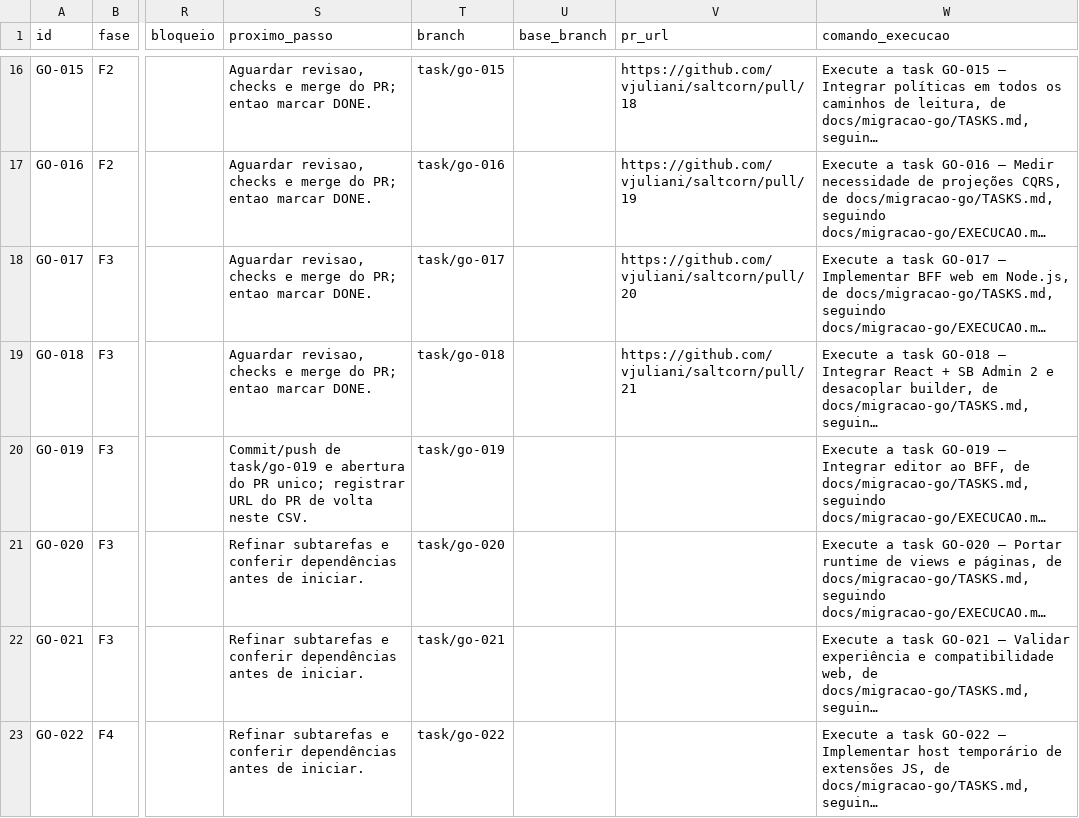
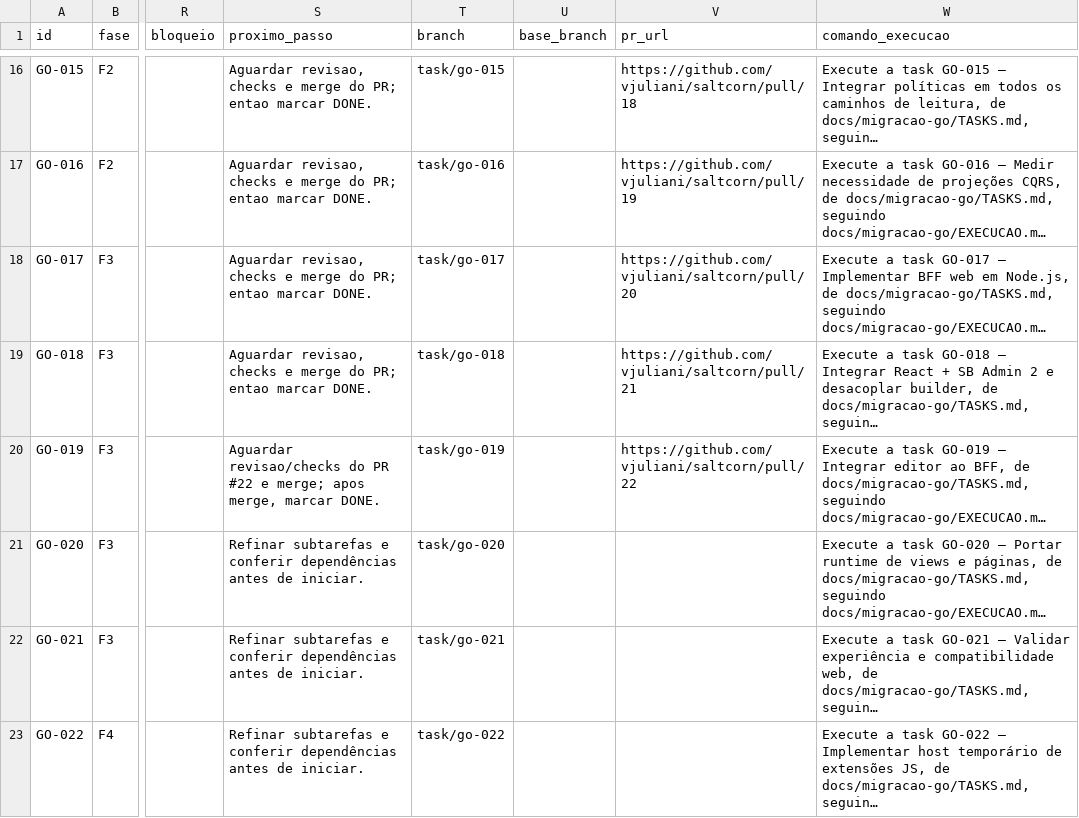
Before and after one commit to vjuliani/saltcorn, a CSV file: docs/migracao-go/tasks.csv, drawn as a sheet; only a part is shown, gaps mark what is left out; long unchanged cells end in …; the diff names each change by its address in the sheet, - before the commit and + after, or states it on an @@ line.

```diff
--- a/docs/migracao-go/tasks.csv
+++ b/docs/migracao-go/tasks.csv
-S20 (proximo_passo): Commit/push de task/go-019 e abertura do PR unico; registrar URL do PR de volta neste CSV.
+S20 (proximo_passo): Aguardar revisao/checks do PR #22 e merge; apos merge, marcar DONE.
-V20 (pr_url): (empty)
+V20 (pr_url): https://github.com/vjuliani/saltcorn/pull/22
```
Also changed, not shown: 1 other file.
